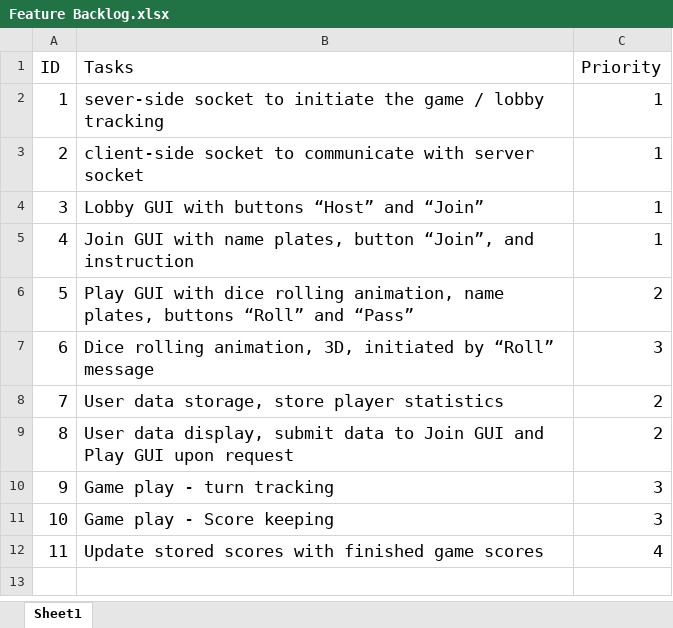
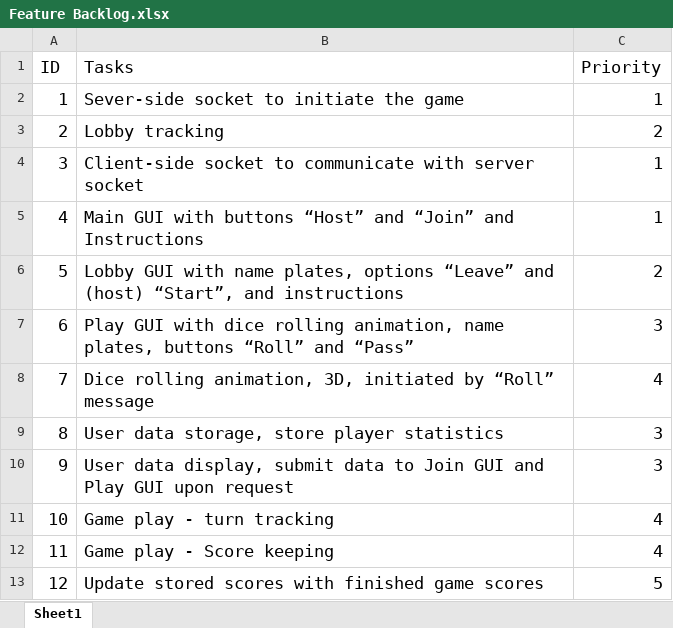
Before and after one commit to pppzhang/CSE360Team3GroupProject, an Excel workbook: Docs/Feature Backlog.xlsx, sheet Sheet1, drawn as a sheet; values as stored, in another font and other column widths than the file's, no borders; removed rows and columns are numbered as before the commit, all else as after; the diff names each change by its address in the sheet, - before the commit and + after, or states it on an @@ line.

Commit message:
setup
Updated backlog

```diff
--- a/Docs/Feature Backlog.xlsx (sheet Sheet1)
+++ b/Docs/Feature Backlog.xlsx (sheet Sheet1)
-B2 (Tasks): sever-side socket to initiate the game / lobby tracking
+B2 (Tasks): Sever-side socket to initiate the game
+row 3: 2 | Lobby tracking | 2
@@ column A (ID) renumbered from row 4 down @@
-B4 (Tasks): client-side socket to…
+B4 (Tasks): Client-side socket to…
-row 4: 3 | Lobby GUI with buttons “Host” and “Join” | 1
-B5 (Tasks): Join GUI with name plates, button “Join”, and instruction
+B5 (Tasks): Main GUI with buttons “Host” and “Join” and Instructions
+row 6: 5 | Lobby GUI with name plates, options “Leave” and (host) “Start”, and instructions | 2
-C7 (Priority): 2
+C7 (Priority): 3
-C8 (Priority): 3
+C8 (Priority): 4
-C9:C10 (Priority): 2
+C9:C10 (Priority): 3
-C11:C12 (Priority): 3
+C11:C12 (Priority): 4
-C13 (Priority): 4
+C13 (Priority): 5
```
